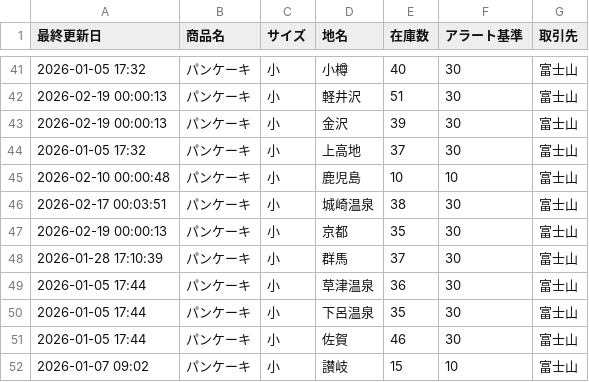
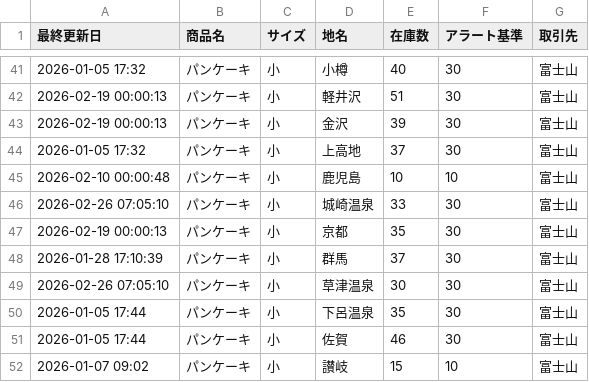
Before and after one commit to iplan381/zaiko-kanri, a CSV file: inventory_main.csv, drawn as a sheet; only a part is shown, gaps mark what is left out; the diff covers the shown part only.

Commit message:
Auto Reservation Exec

```diff
--- a/inventory_main.csv
+++ b/inventory_main.csv
@@ -45,6 +45,6 @@
 2026-02-10 00:00:48,パンケーキ,小,鹿児島,10,10,富士山
-2026-02-17 00:03:51,パンケーキ,小,城崎温泉,38,30,富士山
+2026-02-26 07:05:10,パンケーキ,小,城崎温泉,33,30,富士山
 2026-02-19 00:00:13,パンケーキ,小,京都,35,30,富士山
 2026-01-28 17:10:39,パンケーキ,小,群馬,37,30,富士山
-2026-01-05 17:44,パンケーキ,小,草津温泉,36,30,富士山
+2026-02-26 07:05:10,パンケーキ,小,草津温泉,30,30,富士山
 2026-01-05 17:44,パンケーキ,小,下呂温泉,35,30,富士山
```
Also changed, not shown: 24 edited cells elsewhere in this file.
